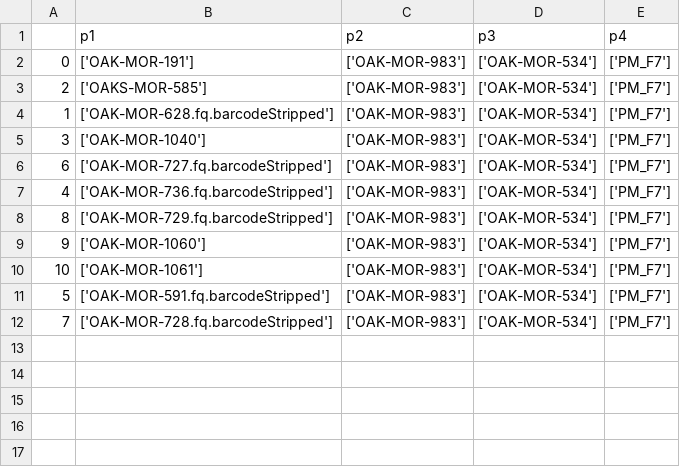
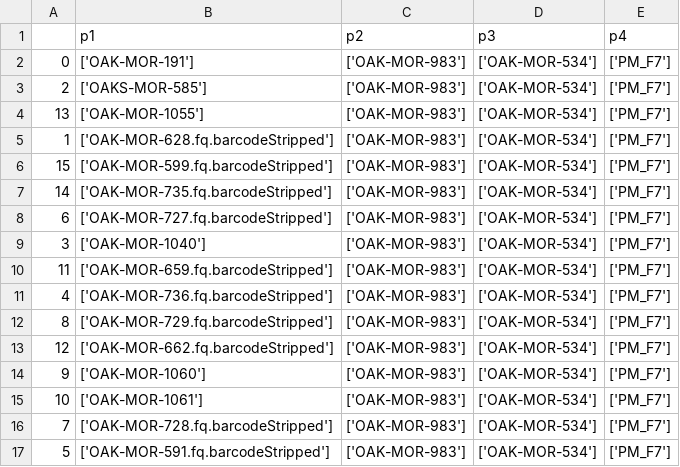
Before and after one commit to andrew-hipp/cerris-fbd, a CSV file: D_stats/bb.dstat.taxa_canariensisAfares_full.csv, drawn as a sheet.

```diff
--- a/D_stats/bb.dstat.taxa_canariensisAfares_full.csv
+++ b/D_stats/bb.dstat.taxa_canariensisAfares_full.csv
@@ -3,10 +3,15 @@
 2,['OAKS-MOR-585'],['OAK-MOR-983'],['OAK-MOR-534'],['PM_F7']
+13,['OAK-MOR-1055'],['OAK-MOR-983'],['OAK-MOR-534'],['PM_F7']
 1,['OAK-MOR-628.fq.barcodeStripped'],['OAK-MOR-983'],['OAK-MOR-534'],['PM_F7']
+15,['OAK-MOR-599.fq.barcodeStripped'],['OAK-MOR-983'],['OAK-MOR-534'],['PM_F7']
+14,['OAK-MOR-735.fq.barcodeStripped'],['OAK-MOR-983'],['OAK-MOR-534'],['PM_F7']
+6,['OAK-MOR-727.fq.barcodeStripped'],['OAK-MOR-983'],['OAK-MOR-534'],['PM_F7']
 3,['OAK-MOR-1040'],['OAK-MOR-983'],['OAK-MOR-534'],['PM_F7']
-6,['OAK-MOR-727.fq.barcodeStripped'],['OAK-MOR-983'],['OAK-MOR-534'],['PM_F7']
+11,['OAK-MOR-659.fq.barcodeStripped'],['OAK-MOR-983'],['OAK-MOR-534'],['PM_F7']
 4,['OAK-MOR-736.fq.barcodeStripped'],['OAK-MOR-983'],['OAK-MOR-534'],['PM_F7']
 8,['OAK-MOR-729.fq.barcodeStripped'],['OAK-MOR-983'],['OAK-MOR-534'],['PM_F7']
+12,['OAK-MOR-662.fq.barcodeStripped'],['OAK-MOR-983'],['OAK-MOR-534'],['PM_F7']
 9,['OAK-MOR-1060'],['OAK-MOR-983'],['OAK-MOR-534'],['PM_F7']
 10,['OAK-MOR-1061'],['OAK-MOR-983'],['OAK-MOR-534'],['PM_F7']
+7,['OAK-MOR-728.fq.barcodeStripped'],['OAK-MOR-983'],['OAK-MOR-534'],['PM_F7']
 5,['OAK-MOR-591.fq.barcodeStripped'],['OAK-MOR-983'],['OAK-MOR-534'],['PM_F7']
-7,['OAK-MOR-728.fq.barcodeStripped'],['OAK-MOR-983'],['OAK-MOR-534'],['PM_F7']
```
Also changed, not shown: D_stats/bb.dstat.sorted_canariensisAfares_full.csv, OUT/PartitionedP_summaries.csv, 14 other files.
